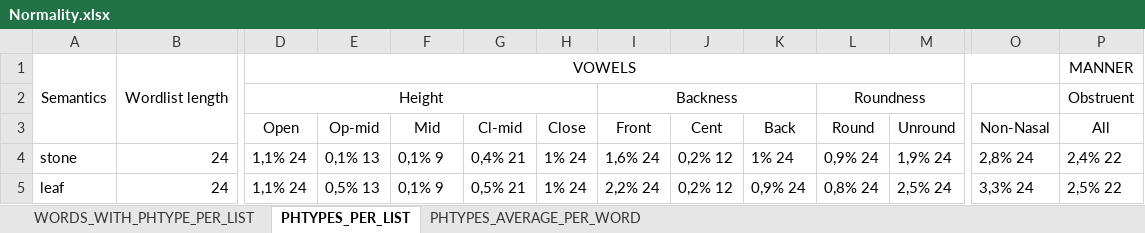
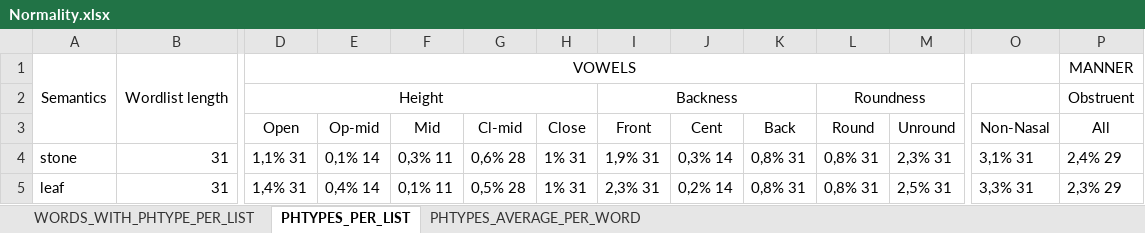
Before and after one commit to a-makarov-alex/phonosemantics.v2, an Excel workbook: src/main/java/output/Normality.xlsx, sheet PHTYPES_PER_LIST, drawn as a sheet; only a part is shown, gaps mark what is left out; values as stored, in another font and other column widths than the file's, no borders; the diff covers the shown part only; the diff names each change by its address in the sheet, - before the commit and + after, or states it on an @@ line.

```diff
--- a/src/main/java/output/Normality.xlsx (sheet PHTYPES_PER_LIST)
+++ b/src/main/java/output/Normality.xlsx (sheet PHTYPES_PER_LIST)
-B4:B5: 24
+B4:B5: 31
-D4 (Open): 1,1% 24
+D4 (Open): 1,1% 31
-E4 (Op-mid): 0,1% 13
+E4 (Op-mid): 0,1% 14
-F4 (Mid): 0,1% 9
+F4 (Mid): 0,3% 11
-G4 (Cl-mid): 0,4% 21
+G4 (Cl-mid): 0,6% 28
-H4:H5 (Close): 1% 24
+H4:H5 (Close): 1% 31
-I4 (Front): 1,6% 24
+I4 (Front): 1,9% 31
-J4 (Cent): 0,2% 12
+J4 (Cent): 0,3% 14
-K4 (Back): 1% 24
+K4 (Back): 0,8% 31
-L4 (Round): 0,9% 24
+L4 (Round): 0,8% 31
-M4 (Unround): 1,9% 24
+M4 (Unround): 2,3% 31
-O4 (Non-Nasal): 2,8% 24
+O4 (Non-Nasal): 3,1% 31
-P4 (All): 2,4% 22
+P4 (All): 2,4% 29
-D5 (Open): 1,1% 24
+D5 (Open): 1,4% 31
-E5 (Op-mid): 0,5% 13
+E5 (Op-mid): 0,4% 14
-F5 (Mid): 0,1% 9
+F5 (Mid): 0,1% 11
-G5 (Cl-mid): 0,5% 21
+G5 (Cl-mid): 0,5% 28
-I5 (Front): 2,2% 24
+I5 (Front): 2,3% 31
-J5 (Cent): 0,2% 12
+J5 (Cent): 0,2% 14
-K5 (Back): 0,9% 24
+K5 (Back): 0,8% 31
-L5 (Round): 0,8% 24
+L5 (Round): 0,8% 31
-M5 (Unround): 2,5% 24
+M5 (Unround): 2,5% 31
-O5 (Non-Nasal): 3,3% 24
+O5 (Non-Nasal): 3,3% 31
-P5 (All): 2,5% 22
+P5 (All): 2,3% 29
```
Also changed, not shown: 166 edited cells elsewhere in this sheet, sheet WORDS_WITH_PHTYPE_PER_LIST, sheet PHTYPES_AVERAGE_PER_WORD, src/main/java/input/Input.xlsx, src/main/java/knowledgeBase/AllLanguages.xlsx, 2 other files.
